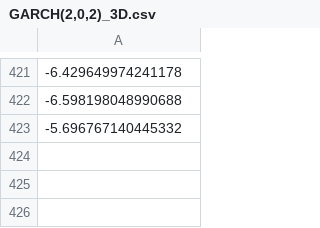
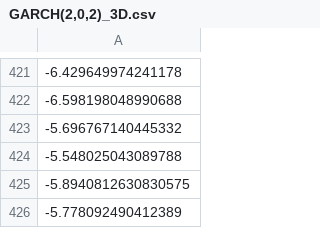
Before and after one commit to kiwi-lemongrass/DSE4101_Individual-Project, a CSV file: res/GARCH(2,0,2)_3D.csv, drawn as a sheet; only a part is shown, gaps mark what is left out; the diff names each change by its address in the sheet, - before the commit and + after, or states it on an @@ line.

```diff
--- a/res/GARCH(2,0,2)_3D.csv
+++ b/res/GARCH(2,0,2)_3D.csv
+row 424: -5.548025043089788
+row 425: -5.8940812630830575
+row 426: -5.778092490412389
```
Also changed, not shown: res/GARCH(1,0,2)_30D.csv, 20 other files.
